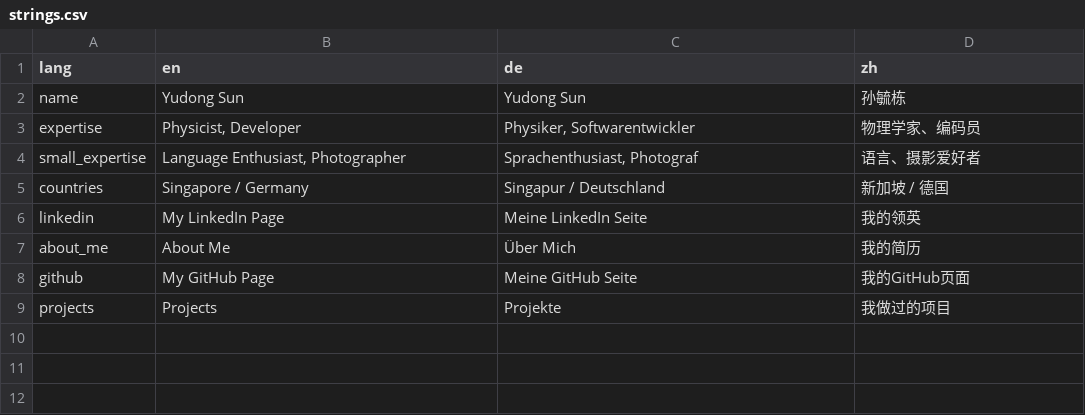
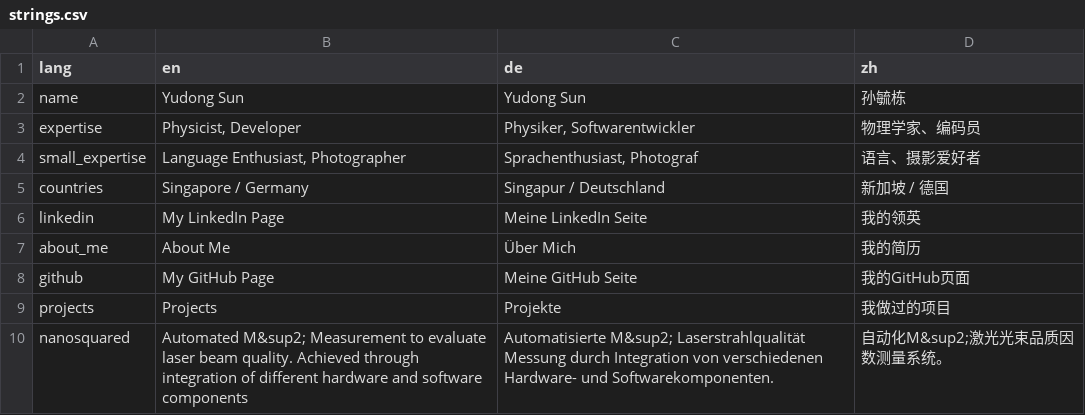
Before and after one commit to sunjerry019/profile-repo, a CSV file: include/strings.csv, drawn as a sheet; the diff names each change by its address in the sheet, - before the commit and + after, or states it on an @@ line.

```diff
--- a/include/strings.csv
+++ b/include/strings.csv
+row 10: nanosquared | Automated M&sup2; Measurement to evaluate laser beam quality. Achieved through integration of different hardware and software components | Automatisierte M&sup2; Laserstrahlqualität Messung durch Integration von verschiedenen Hardware- und Softwarekomponenten. | 自动化M&sup2;激光光束品质因数测量系统。
```
Also changed, not shown: 2 other files.
